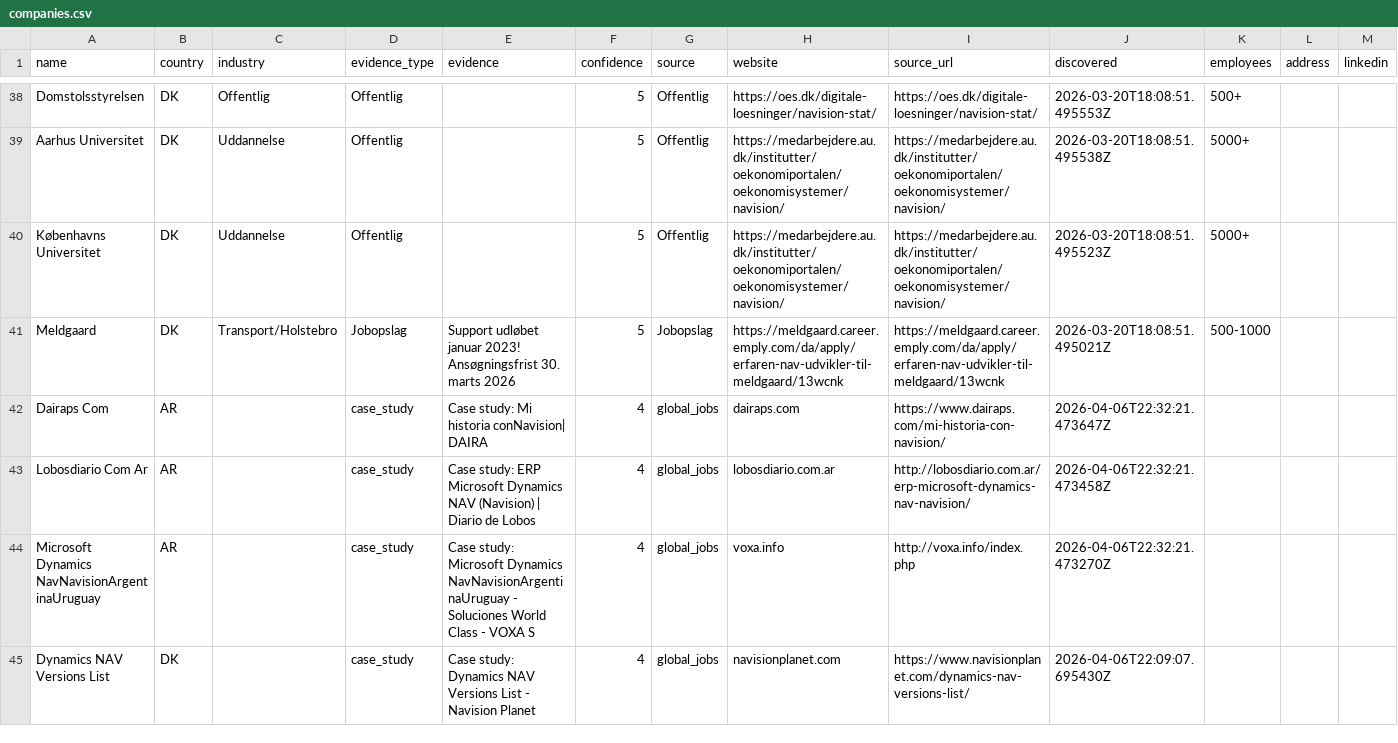
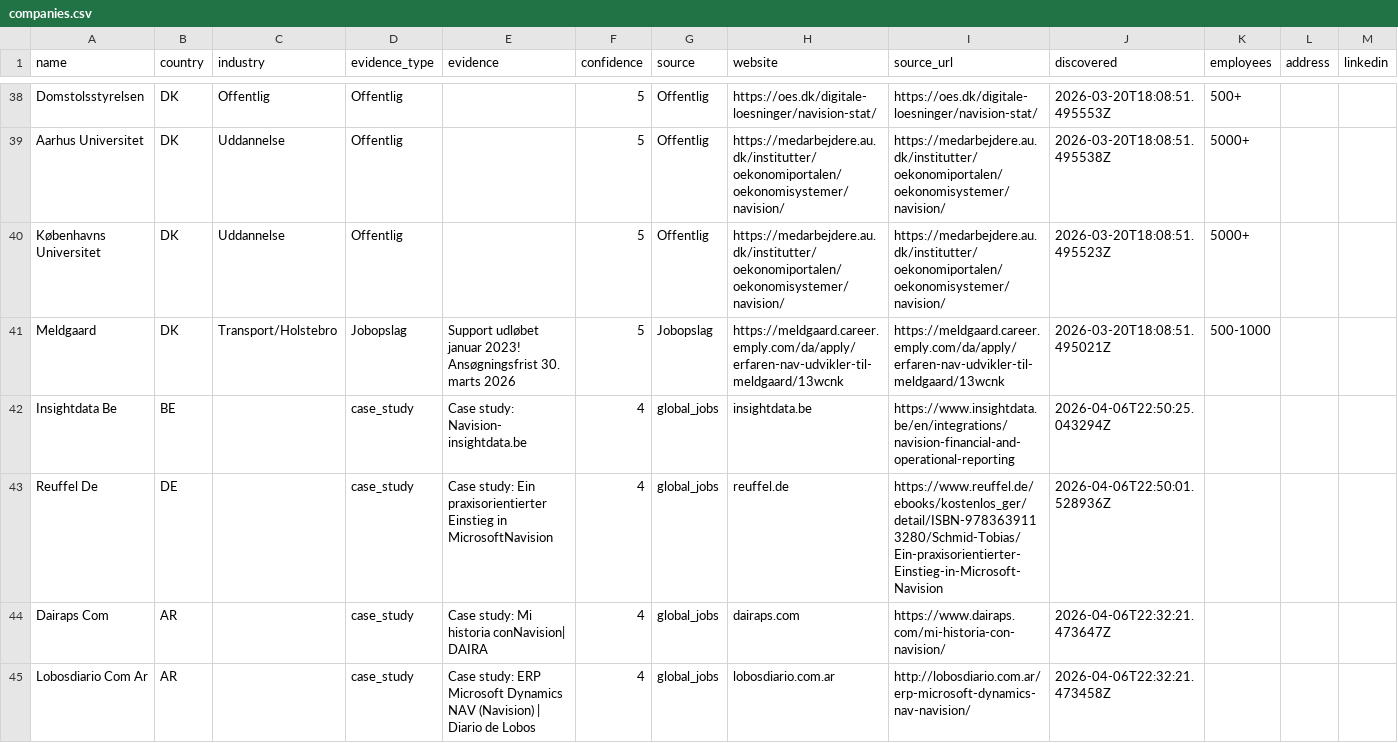
Before and after one commit to jacobtop-tcg/navision-db, a CSV file: web-export/companies.csv, drawn as a sheet; only a part is shown, gaps mark what is left out; the shorter side is filled out with more unchanged rows; the diff names each change by its address in the sheet, - before the commit and + after, or states it on an @@ line.

```diff
--- a/web-export/companies.csv
+++ b/web-export/companies.csv
+row 42: Insightdata Be | BE |  | case_study | Case study: Navision- insightdata.be | 4 | global_jobs | insightdata.be | https://www.insightdata.be/en/integrations/navision-financial-and-operational-reporting | 2026-04-06T22:50:25.043294Z
+row 43: Reuffel De | DE |  | case_study | Case study: Ein praxisorientierter Einstieg in MicrosoftNavision | 4 | global_jobs | reuffel.de | https://www.reuffel.de/ebooks/kostenlos_ger/detail/ISBN-9783639113280/Schmid-Tobias/Ein-praxisorientierter-Einstieg-in-Microsoft-Navision | 2026-04-06T22:50:01.528936Z
```
Also changed, not shown: 4 other files.
